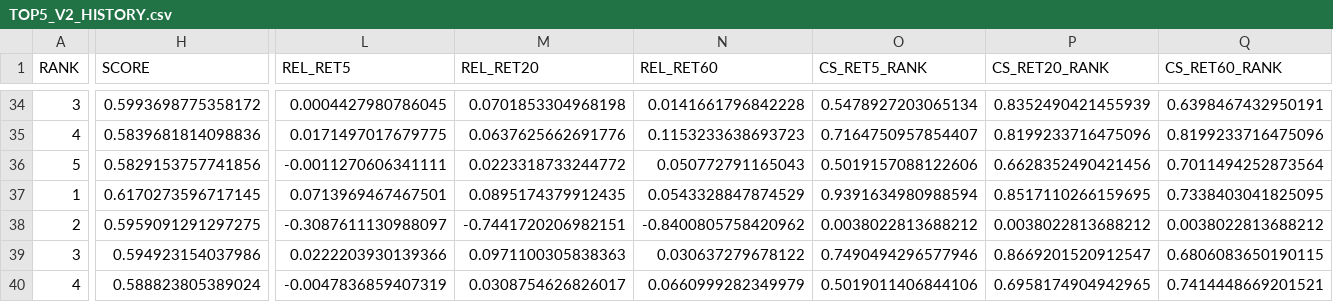
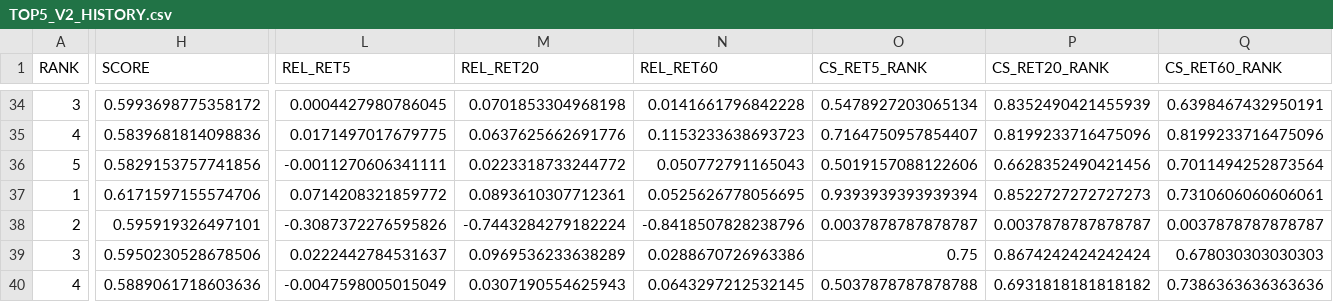
Before and after one commit to karenmanucian1-commits/TOP_5_CO_PHIEU_GPT, a CSV file: TOP5_V2_HISTORY.csv, drawn as a sheet; only a part is shown, gaps mark what is left out; the diff covers the shown part only; the diff names each change by its address in the sheet, - before the commit and + after, or states it on an @@ line.

Commit message:
Update TOP5 history

```diff
--- a/TOP5_V2_HISTORY.csv
+++ b/TOP5_V2_HISTORY.csv
-H37 (SCORE): 0.6170273596717145
+H37 (SCORE): 0.6171597155574706
-L37 (REL_RET5): 0.0713969467467501
+L37 (REL_RET5): 0.0714208321859772
-M37 (REL_RET20): 0.0895174379912435
+M37 (REL_RET20): 0.0893610307712361
-N37 (REL_RET60): 0.0543328847874529
+N37 (REL_RET60): 0.0525626778056695
-O37 (CS_RET5_RANK): 0.9391634980988594
+O37 (CS_RET5_RANK): 0.9393939393939394
-P37 (CS_RET20_RANK): 0.8517110266159695
+P37 (CS_RET20_RANK): 0.8522727272727273
-Q37 (CS_RET60_RANK): 0.7338403041825095
+Q37 (CS_RET60_RANK): 0.7310606060606061
-H38 (SCORE): 0.5959091291297275
+H38 (SCORE): 0.595919326497101
-L38 (REL_RET5): -0.3087611130988097
+L38 (REL_RET5): -0.3087372276595826
-M38 (REL_RET20): -0.7441720206982151
+M38 (REL_RET20): -0.7443284279182224
-N38 (REL_RET60): -0.8400805758420962
+N38 (REL_RET60): -0.8418507828238796
-O38 (CS_RET5_RANK): 0.0038022813688212
+O38 (CS_RET5_RANK): 0.0037878787878787
-P38 (CS_RET20_RANK): 0.0038022813688212
+P38 (CS_RET20_RANK): 0.0037878787878787
-Q38 (CS_RET60_RANK): 0.0038022813688212
+Q38 (CS_RET60_RANK): 0.0037878787878787
-H39 (SCORE): 0.594923154037986
+H39 (SCORE): 0.5950230528678506
-L39 (REL_RET5): 0.0222203930139366
+L39 (REL_RET5): 0.0222442784531637
-M39 (REL_RET20): 0.0971100305838363
+M39 (REL_RET20): 0.0969536233638289
-N39 (REL_RET60): 0.030637279678122
+N39 (REL_RET60): 0.0288670726963386
-O39 (CS_RET5_RANK): 0.7490494296577946
+O39 (CS_RET5_RANK): 0.75
-P39 (CS_RET20_RANK): 0.8669201520912547
+P39 (CS_RET20_RANK): 0.8674242424242424
-Q39 (CS_RET60_RANK): 0.6806083650190115
+Q39 (CS_RET60_RANK): 0.678030303030303
-H40 (SCORE): 0.588823805389024
+H40 (SCORE): 0.5889061718603636
-L40 (REL_RET5): -0.0047836859407319
+L40 (REL_RET5): -0.0047598005015049
-M40 (REL_RET20): 0.0308754626826017
+M40 (REL_RET20): 0.0307190554625943
-N40 (REL_RET60): 0.0660999282349979
+N40 (REL_RET60): 0.0643297212532145
-O40 (CS_RET5_RANK): 0.5019011406844106
+O40 (CS_RET5_RANK): 0.5037878787878788
-P40 (CS_RET20_RANK): 0.6958174904942965
+P40 (CS_RET20_RANK): 0.6931818181818182
-Q40 (CS_RET60_RANK): 0.7414448669201521
+Q40 (CS_RET60_RANK): 0.7386363636363636
```
Also changed, not shown: 22 edited cells elsewhere in this file.
